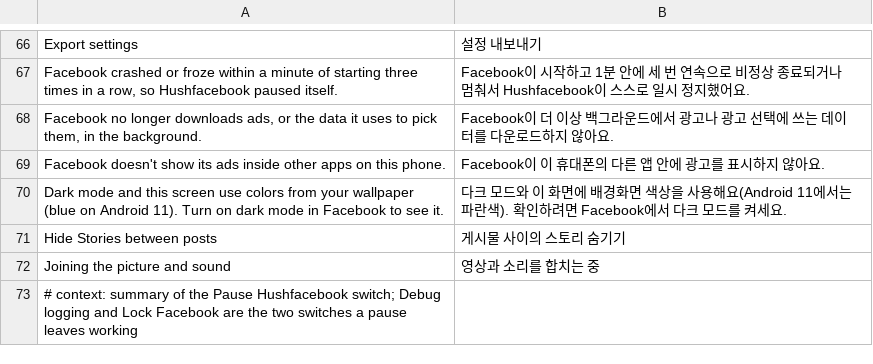
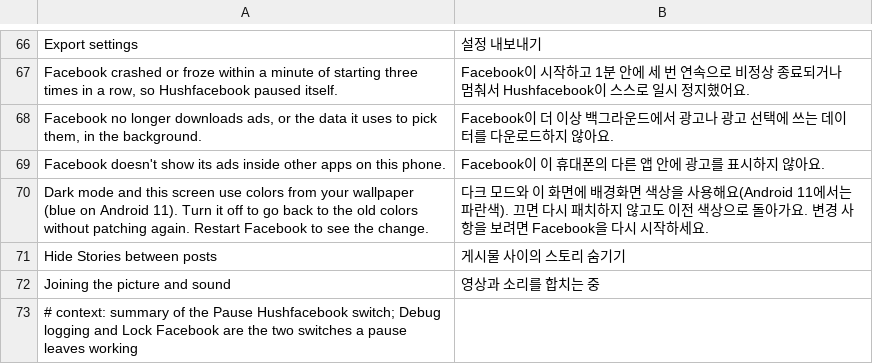
Before and after one commit to SysAdminDoc/HushFacebook, a TSV file: extensions/shared/library/src/main/l10n/ko.tsv, drawn as a sheet; only a part is shown, gaps mark what is left out.

```diff
--- a/extensions/shared/library/src/main/l10n/ko.tsv
+++ b/extensions/shared/library/src/main/l10n/ko.tsv
@@ -69,3 +69,3 @@ Facebook no longer downloads ads, or the data it uses to pick them, in the backg
 Facebook doesn't show its ads inside other apps on this phone.	Facebook이 이 휴대폰의 다른 앱 안에 광고를 표시하지 않아요.
-Dark mode and this screen use colors from your wallpaper (blue on Android 11). Turn on dark mode in Facebook to see it.	다크 모드와 이 화면에 배경화면 색상을 사용해요(Android 11에서는 파란색). 확인하려면 Facebook에서 다크 모드를 켜세요.
+Dark mode and this screen use colors from your wallpaper (blue on Android 11). Turn it off to go back to the old colors without patching again. Restart Facebook to see the change.	다크 모드와 이 화면에 배경화면 색상을 사용해요(Android 11에서는 파란색). 끄면 다시 패치하지 않고도 이전 색상으로 돌아가요. 변경 사항을 보려면 Facebook을 다시 시작하세요.
 Hide Stories between posts	게시물 사이의 스토리 숨기기
```
Also changed, not shown: extensions/shared/library/src/main/l10n/ar.tsv, extensions/shared/library/src/main/l10n/de.tsv, 56 other files.
